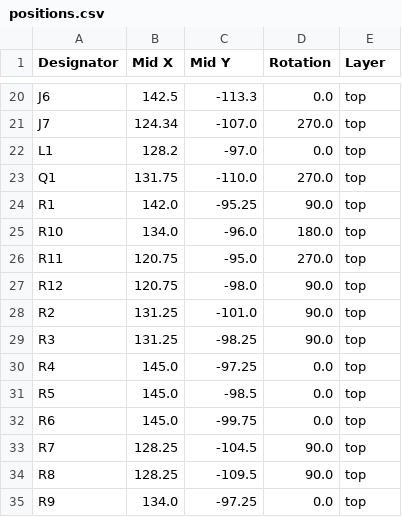
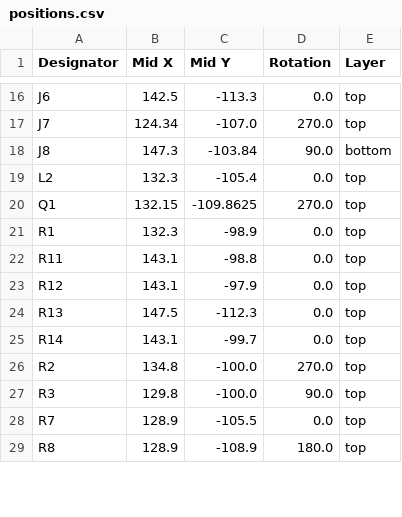
Before and after one commit to revk/ESP32-ASR33, a CSV file: PCB/ASR33/production/positions.csv, drawn as a sheet; only a part is shown, gaps mark what is left out; the diff covers the shown part only.

```diff
--- a/PCB/ASR33/production/positions.csv
+++ b/PCB/ASR33/production/positions.csv
@@ -21,15 +17,13 @@ J6,142.5,-113.3,0.0,top
 J7,124.34,-107.0,270.0,top
-L1,128.2,-97.0,0.0,top
-Q1,131.75,-110.0,270.0,top
-R1,142.0,-95.25,90.0,top
-R10,134.0,-96.0,180.0,top
-R11,120.75,-95.0,270.0,top
-R12,120.75,-98.0,90.0,top
-R2,131.25,-101.0,90.0,top
-R3,131.25,-98.25,90.0,top
-R4,145.0,-97.25,0.0,top
-R5,145.0,-98.5,0.0,top
-R6,145.0,-99.75,0.0,top
-R7,128.25,-104.5,90.0,top
-R8,128.25,-109.5,90.0,top
-R9,134.0,-97.25,0.0,top
+J8,147.3,-103.84,90.0,bottom
+L2,132.3,-105.4,0.0,top
+Q1,132.15,-109.8625,270.0,top
+R1,132.3,-98.9,0.0,top
+R11,143.1,-98.8,0.0,top
+R12,143.1,-97.9,0.0,top
+R13,147.5,-112.3,0.0,top
+R14,143.1,-99.7,0.0,top
+R2,134.8,-100.0,270.0,top
+R3,129.8,-100.0,90.0,top
+R7,128.9,-105.5,0.0,top
+R8,128.9,-108.9,180.0,top
```
Also changed, not shown: 5 added rows, 10 removed rows and 28 edited cells elsewhere in this file, PCB/ASR33/production/bom.csv, 7 other files.
